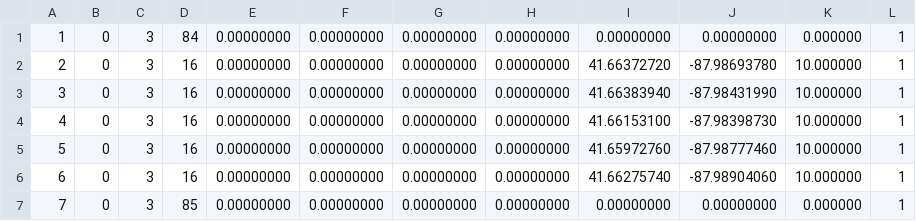
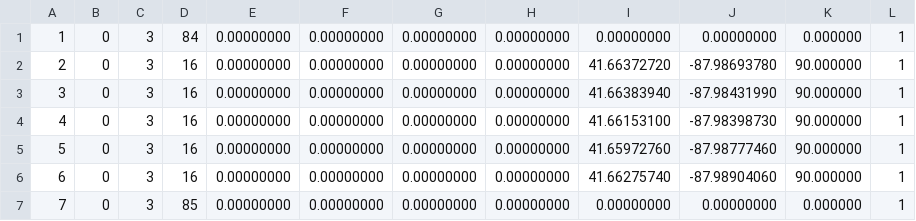
Before and after one commit to dhollenbeck1/LEAP-FROG, a CSV file: statemachine-sitl/waypoints.csv, drawn as a sheet.

```diff
--- a/statemachine-sitl/waypoints.csv
+++ b/statemachine-sitl/waypoints.csv
@@ -1,7 +1,7 @@
 1,0,3,84,0.00000000,0.00000000,0.00000000,0.00000000,0.00000000,0.00000000,0.000000,1
-2,0,3,16,0.00000000,0.00000000,0.00000000,0.00000000,41.66372720,-87.98693780,10.000000,1
-3,0,3,16,0.00000000,0.00000000,0.00000000,0.00000000,41.66383940,-87.98431990,10.000000,1
-4,0,3,16,0.00000000,0.00000000,0.00000000,0.00000000,41.66153100,-87.98398730,10.000000,1
-5,0,3,16,0.00000000,0.00000000,0.00000000,0.00000000,41.65972760,-87.98777460,10.000000,1
-6,0,3,16,0.00000000,0.00000000,0.00000000,0.00000000,41.66275740,-87.98904060,10.000000,1
+2,0,3,16,0.00000000,0.00000000,0.00000000,0.00000000,41.66372720,-87.98693780,90.000000,1
+3,0,3,16,0.00000000,0.00000000,0.00000000,0.00000000,41.66383940,-87.98431990,90.000000,1
+4,0,3,16,0.00000000,0.00000000,0.00000000,0.00000000,41.66153100,-87.98398730,90.000000,1
+5,0,3,16,0.00000000,0.00000000,0.00000000,0.00000000,41.65972760,-87.98777460,90.000000,1
+6,0,3,16,0.00000000,0.00000000,0.00000000,0.00000000,41.66275740,-87.98904060,90.000000,1
 7,0,3,85,0.00000000,0.00000000,0.00000000,0.00000000,0.00000000,0.00000000,0.000000,1
```
Also changed, not shown: statemachine-sitl/mission_plan/waypoints1.csv, statemachine-sitl/mission_plan/waypoints2.csv, 4 other files.
